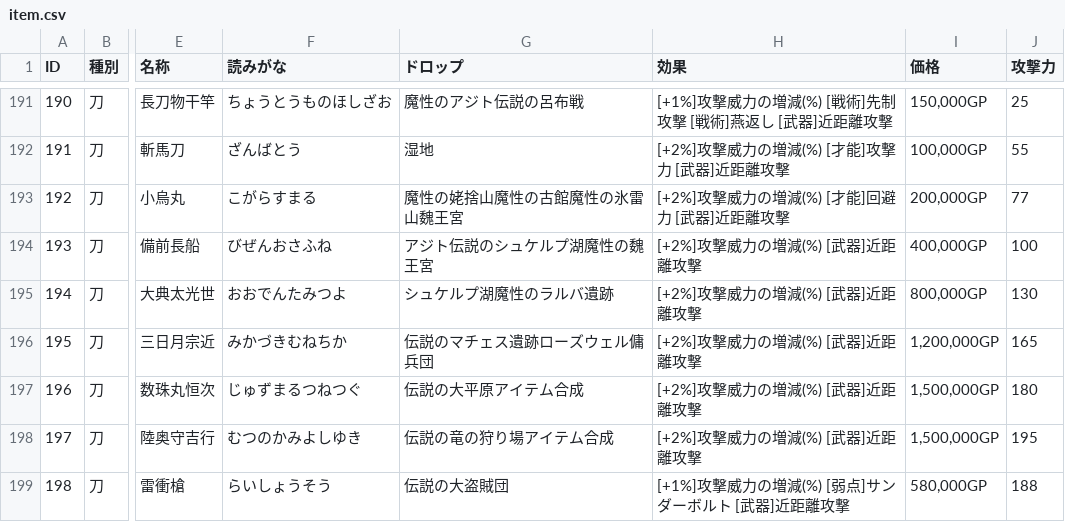
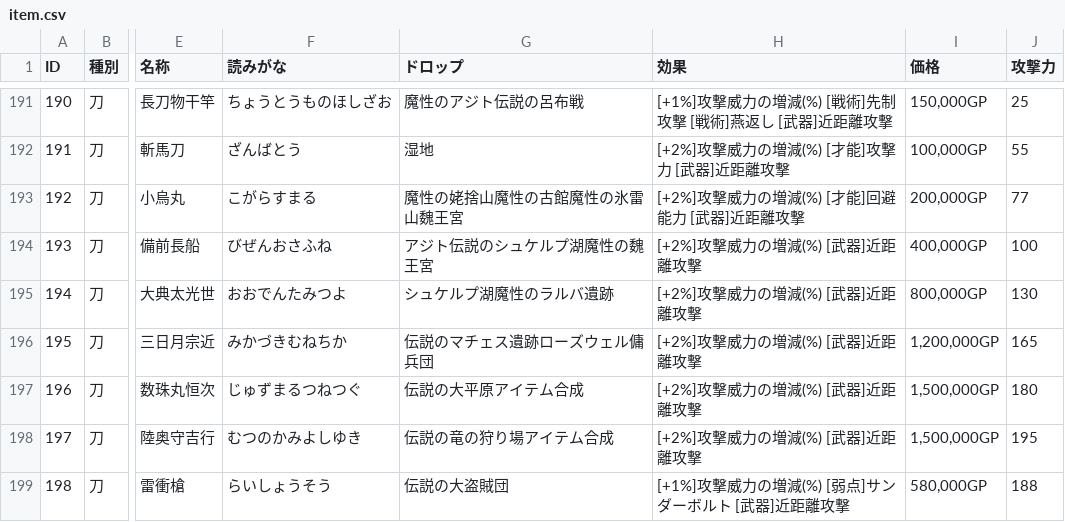
Before and after one commit to yamap55/guild-story2-search, a CSV file: master/item.csv, drawn as a sheet; only a part is shown, gaps mark what is left out; the diff names each change by its address in the sheet, - before the commit and + after, or states it on an @@ line.

Commit message:
wikiの誤りを反映。

```diff
--- a/master/item.csv
+++ b/master/item.csv
-H193 (効果): [+2%]攻撃威力の増減(%) [才能]回避力 [武器]近距離攻撃
+H193 (効果): [+2%]攻撃威力の増減(%) [才能]回避能力 [武器]近距離攻撃
```
